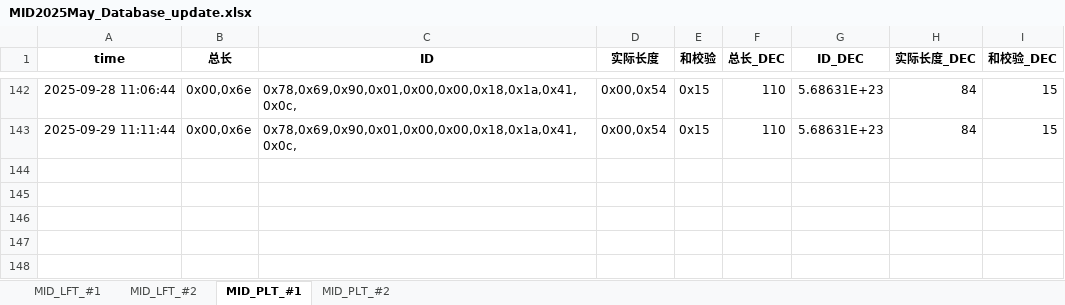
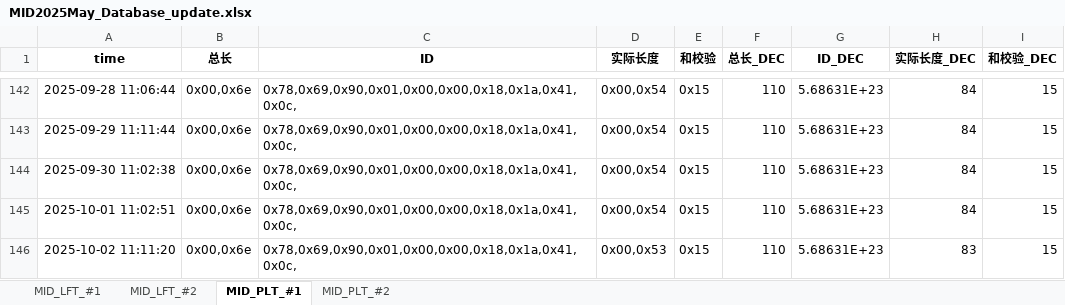
Before and after one commit to weichencsu/millwear_demoapp, an Excel workbook: MID2025May_Database_update.xlsx, sheet MID_PLT_#1, drawn as a sheet; only a part is shown, gaps mark what is left out; values as stored, in another font and other column widths than the file's, no borders; the diff names each change by its address in the sheet, - before the commit and + after, or states it on an @@ line.

```diff
--- a/MID2025May_Database_update.xlsx (sheet MID_PLT_#1)
+++ b/MID2025May_Database_update.xlsx (sheet MID_PLT_#1)
+row 144: 2025-09-30 11:02:38 | 0x00,0x6e | 0x78,0x69,0x90,0x01,0x00,0x00,0x18,0x1a,0x41,0x0c, | 0x00,0x54 | 0x15 | 110 | 5.68631E+23 | 84 | 15
+row 145: 2025-10-01 11:02:51 | 0x00,0x6e | 0x78,0x69,0x90,0x01,0x00,0x00,0x18,0x1a,0x41,0x0c, | 0x00,0x54 | 0x15 | 110 | 5.68631E+23 | 84 | 15
+row 146: 2025-10-02 11:11:20 | 0x00,0x6e | 0x78,0x69,0x90,0x01,0x00,0x00,0x18,0x1a,0x41,0x0c, | 0x00,0x53 | 0x15 | 110 | 5.68631E+23 | 83 | 15
```
Also changed, not shown: sheet MID_PLT_#2, sheet MID_LFT_#1, sheet MID_LFT_#2.
